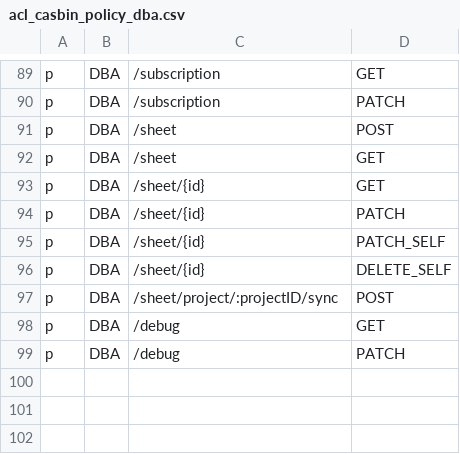
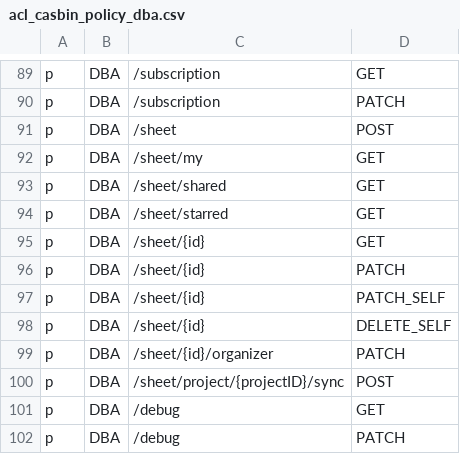
Before and after one commit to Superoldman96/bytebase, a CSV file: server/acl_casbin_policy_dba.csv, drawn as a sheet; only a part is shown, gaps mark what is left out.

```diff
--- a/server/acl_casbin_policy_dba.csv
+++ b/server/acl_casbin_policy_dba.csv
@@ -91,3 +91,5 @@ p, DBA, /subscription, PATCH
 p, DBA, /sheet, POST
-p, DBA, /sheet, GET
+p, DBA, /sheet/my, GET
+p, DBA, /sheet/shared, GET
+p, DBA, /sheet/starred, GET
 p, DBA, /sheet/{id}, GET
@@ -96,3 +98,4 @@ p, DBA, /sheet/{id}, PATCH_SELF
 p, DBA, /sheet/{id}, DELETE_SELF
-p, DBA, /sheet/project/:projectID/sync, POST
+p, DBA, /sheet/{id}/organizer, PATCH
+p, DBA, /sheet/project/{projectID}/sync, POST
 p, DBA, /debug, GET
```
Also changed, not shown: server/acl_casbin_policy_developer.csv, server/acl_casbin_policy_owner.csv, 8 other files.
